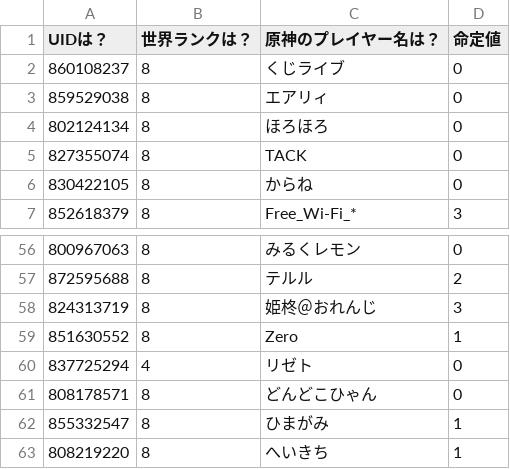
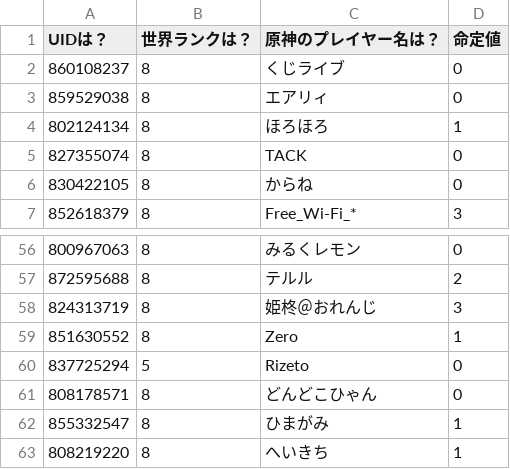
Before and after one commit to KuziLive/upload, a CSV file: database.csv, drawn as a sheet; only a part is shown, gaps mark what is left out.

```diff
--- a/database.csv
+++ b/database.csv
@@ -3,3 +3,3 @@
 "859529038","8","エアリィ","0"
-"802124134","8","ほろほろ","0"
+"802124134","8","ほろほろ","1"
 "827355074","8","TACK","0"
@@ -59,3 +59,3 @@
 "851630552","8","Zero","1"
-"837725294","4","リゼト","0"
+"837725294","5","Rizeto","0"
 "808178571","8","どんどこひゃん","0"
```
Also changed, not shown: 6 other files.
